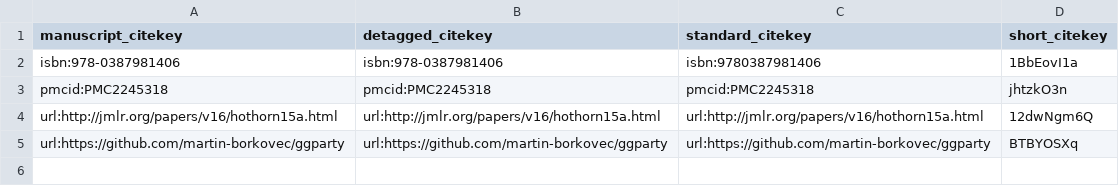
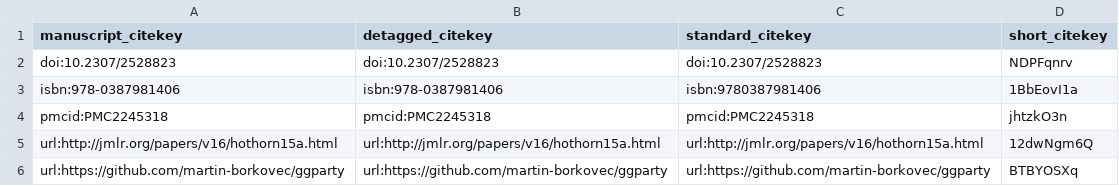
Before and after one commit to trang1618/treeheatr-manuscript, a TSV file: citations.tsv, drawn as a sheet; the diff names each change by its address in the sheet, - before the commit and + after, or states it on an @@ line.

Commit message:
minor edits [ci skip]
This build is based on
https://github.com/trang1618/treeheatr-manuscript/commit/d85153eff1f345f68916c4990b7226e92692cb47.

This commit was created by the following CI build and job:
https://github.com/trang1618/treeheatr-manuscript/commit/d85153eff1f345f68916c4990b7226e92692cb47/checks
https://github.com/trang1618/treeheatr-manuscript/runs/91762160

```diff
--- a/citations.tsv
+++ b/citations.tsv
+row 2: doi:10.2307/2528823 | doi:10.2307/2528823 | doi:10.2307/2528823 | NDPFqnrv
```
Also changed, not shown: 5 other files.
